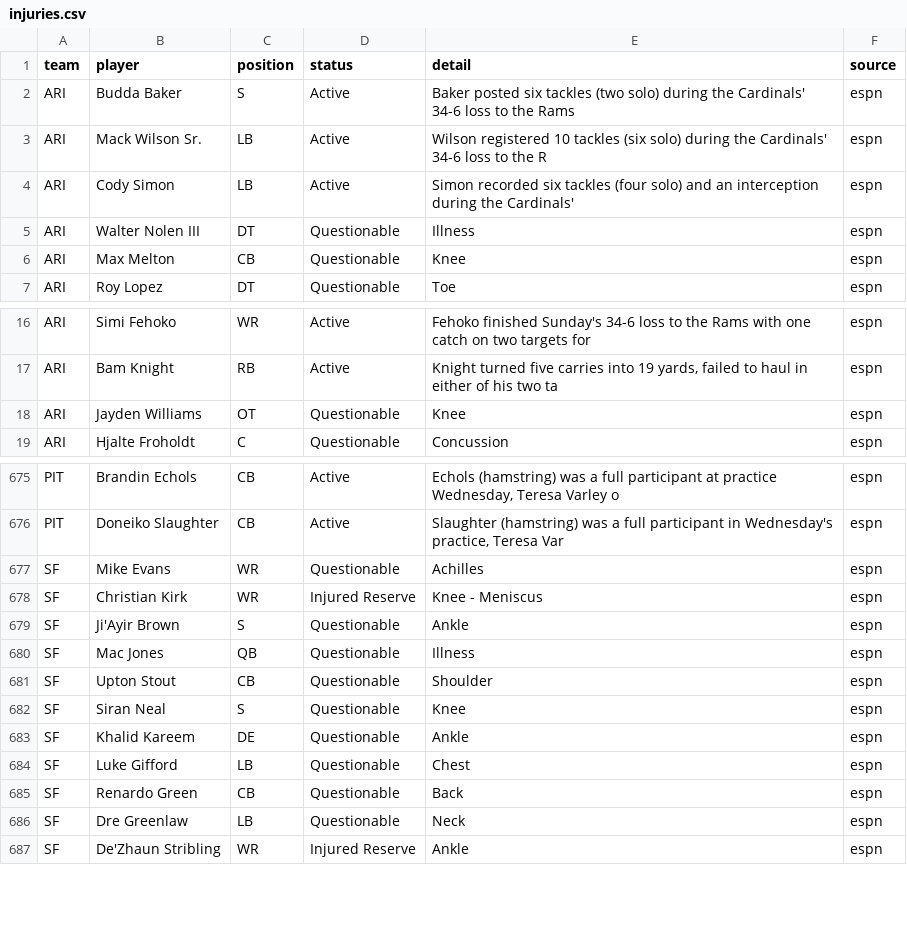
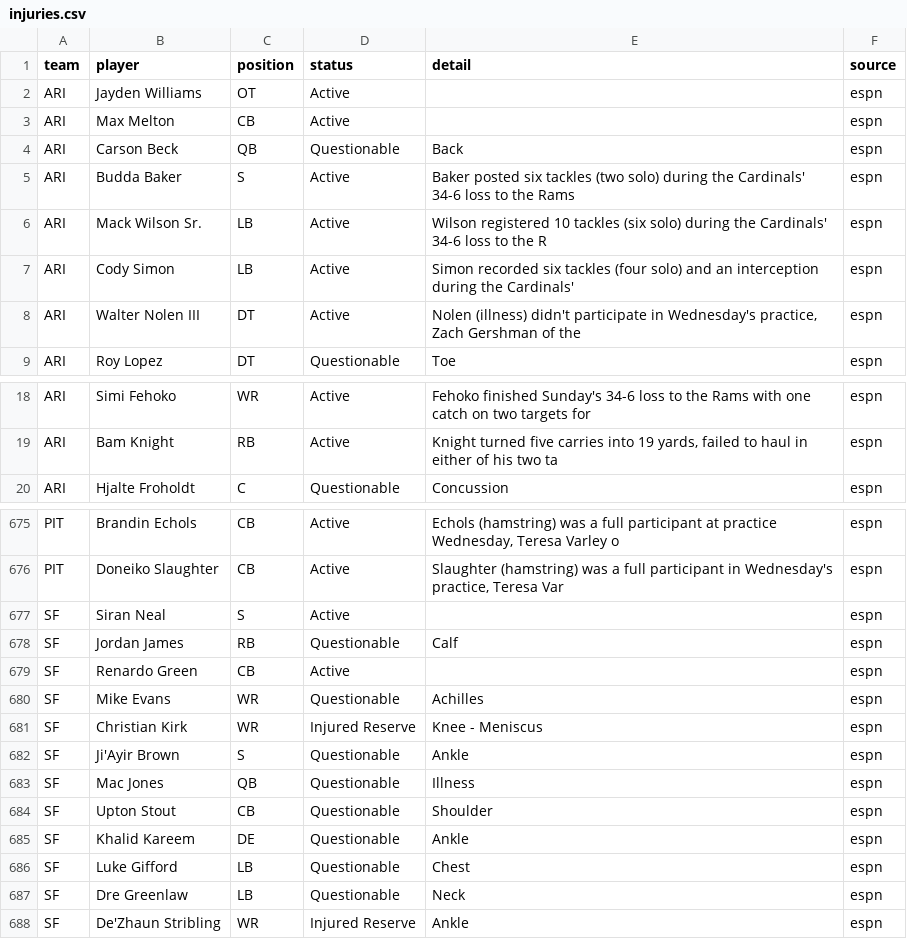
Before and after one commit to bmillercreates/The-Prop-Exchange, a CSV file: data/injuries.csv, drawn as a sheet; only a part is shown, gaps mark what is left out; the diff covers the shown part only.

```diff
--- a/data/injuries.csv
+++ b/data/injuries.csv
@@ -1,2 +1,5 @@
 team,player,position,status,detail,source
+ARI,Jayden Williams,OT,Active,"",espn
+ARI,Max Melton,CB,Active,"",espn
+ARI,Carson Beck,QB,Questionable,Back,espn
 ARI,Budda Baker,S,Active,Baker posted six tackles (two solo) during the Cardinals' 34-6 loss to the Rams ,espn
@@ -4,4 +7,3 @@ ARI,Mack Wilson Sr.,LB,Active,Wilson registered 10 tackles (six solo) during the
 ARI,Cody Simon,LB,Active,Simon recorded six tackles (four solo) and an interception during the Cardinals',espn
-ARI,Walter Nolen III,DT,Questionable,Illness,espn
-ARI,Max Melton,CB,Questionable,Knee,espn
+ARI,Walter Nolen III,DT,Active,"Nolen (illness) didn't participate in Wednesday's practice, Zach Gershman of the",espn
 ARI,Roy Lopez,DT,Questionable,Toe,espn
@@ -17,3 +19,2 @@ ARI,Simi Fehoko,WR,Active,Fehoko finished Sunday's 34-6 loss to the Rams with on
 ARI,Bam Knight,RB,Active,"Knight turned five carries into 19 yards, failed to haul in either of his two ta",espn
-ARI,Jayden Williams,OT,Questionable,Knee,espn
 ARI,Hjalte Froholdt,C,Questionable,Concussion,espn
@@ -676,2 +676,5 @@ PIT,Brandin Echols,CB,Active,"Echols (hamstring) was a full participant at pract
 PIT,Doneiko Slaughter,CB,Active,"Slaughter (hamstring) was a full participant in Wednesday's practice, Teresa Var",espn
+SF,Siran Neal,S,Active,"",espn
+SF,Jordan James,RB,Questionable,Calf,espn
+SF,Renardo Green,CB,Active,"",espn
 SF,Mike Evans,WR,Questionable,Achilles,espn
@@ -681,6 +684,4 @@ SF,Mac Jones,QB,Questionable,Illness,espn
 SF,Upton Stout,CB,Questionable,Shoulder,espn
-SF,Siran Neal,S,Questionable,Knee,espn
 SF,Khalid Kareem,DE,Questionable,Ankle,espn
 SF,Luke Gifford,LB,Questionable,Chest,espn
-SF,Renardo Green,CB,Questionable,Back,espn
 SF,Dre Greenlaw,LB,Questionable,Neck,espn
```
Also changed, not shown: 2 added rows, 4 removed rows, 8 moved rows and 4 edited cells elsewhere in this file, 2 other files.
